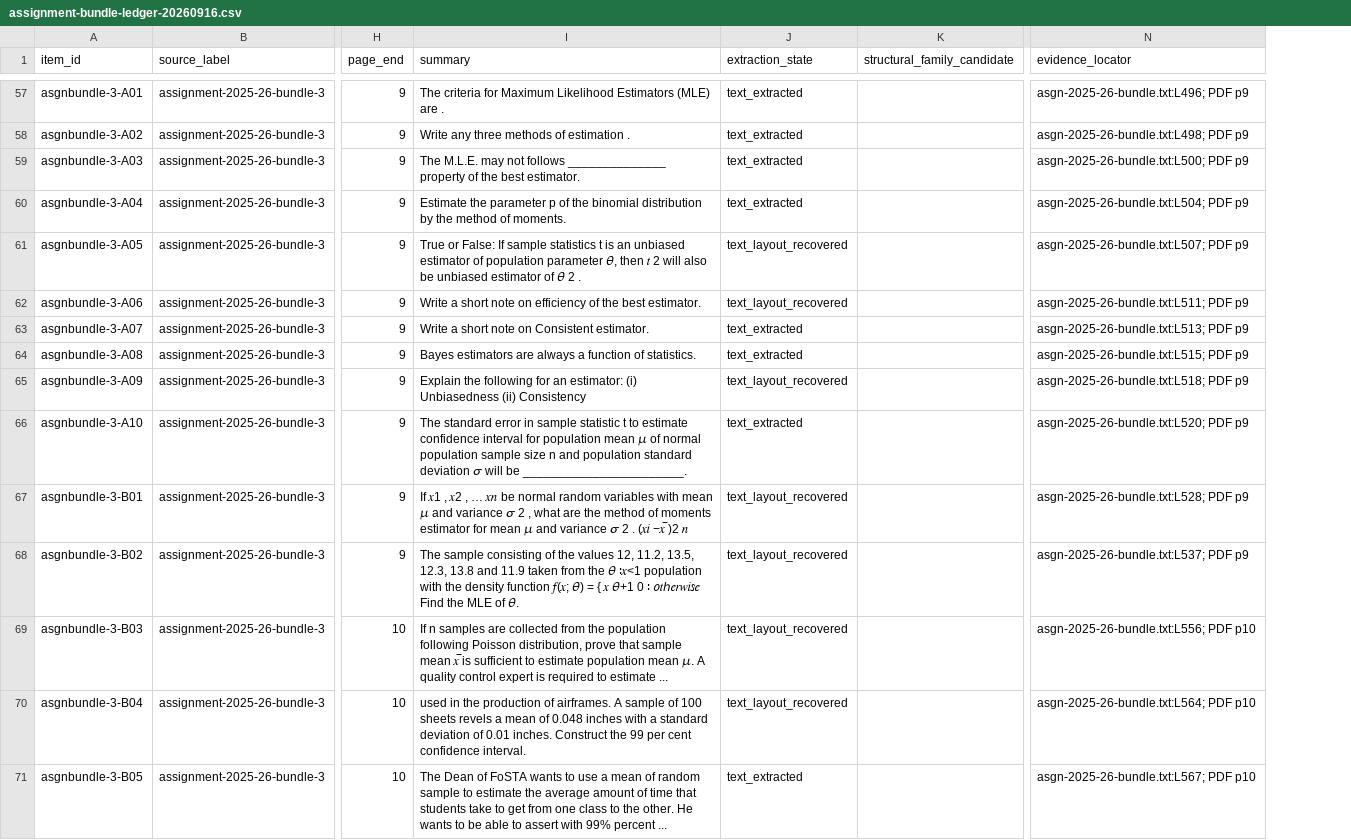
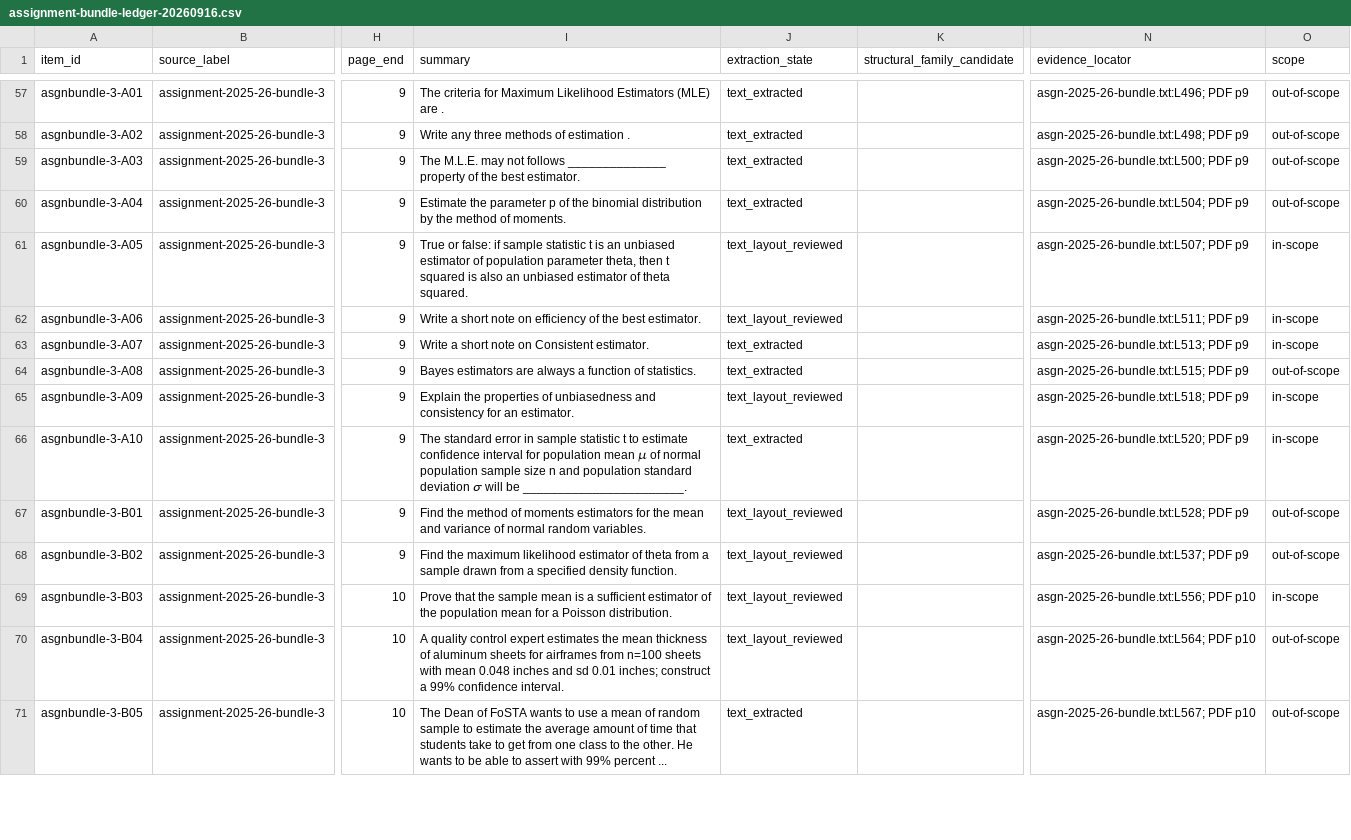
Before and after one commit to harshgounder/mas2001-mte, a CSV file: reports/evidence/assignment-bundle-ledger-20260916.csv, drawn as a sheet; only a part is shown, gaps mark what is left out; the diff covers the shown part only; the diff names each change by its address in the sheet, - before the commit and + after, or states it on an @@ line.

```diff
--- a/reports/evidence/assignment-bundle-ledger-20260916.csv
+++ b/reports/evidence/assignment-bundle-ledger-20260916.csv
+column O (scope), rows 57-71: out-of-scope | out-of-scope | out-of-scope | out-of-scope | in-scope | in-scope | in-scope | out-of-scope | in-scope | in-scope | out-of-scope | out-of-scope | in-scope | out-of-scope | out-of-scope
-I61 (summary): True or False: If sample statistics t is an unbiased estimator of population parameter 𝜃, then 𝑡 2 will also be unbiased estimator of 𝜃 2 .
+I61 (summary): True or false: if sample statistic t is an unbiased estimator of population parameter theta, then t squared is also an unbiased estimator of theta squared.
-J61:J62 (extraction_state): text_layout_recovered
+J61:J62 (extraction_state): text_layout_reviewed
-I65 (summary): Explain the following for an estimator: (i) Unbiasedness (ii) Consistency
+I65 (summary): Explain the properties of unbiasedness and consistency for an estimator.
-J65 (extraction_state): text_layout_recovered
+J65 (extraction_state): text_layout_reviewed
-I67 (summary): If 𝑥1 , 𝑥2 , … 𝑥𝑛 be normal random variables with mean 𝜇 and variance 𝜎 2 , what are the method of moments estimator for mean 𝜇 and variance 𝜎 2 . (𝑥𝑖 −𝑥̅ )2 𝑛
+I67 (summary): Find the method of moments estimators for the mean and variance of normal random variables.
-J67:J70 (extraction_state): text_layout_recovered
+J67:J70 (extraction_state): text_layout_reviewed
-I68 (summary): The sample consisting of the values 12, 11.2, 13.5, 12.3, 13.8 and 11.9 taken from the 𝜃 ∶𝑥<1 population with the density function 𝑓(𝑥; 𝜃) = { 𝑥 𝜃+1 0 ∶ 𝑜𝑡ℎ𝑒𝑟𝑤𝑖𝑠𝑒 Find the MLE of 𝜃.
+I68 (summary): Find the maximum likelihood estimator of theta from a sample drawn from a specified density function.
-I69 (summary): If n samples are collected from the population following Poisson distribution, prove that sample mean 𝑥̅ is sufficient to estimate population mean 𝜇. A quality control expert is required to estimate ...
+I69 (summary): Prove that the sample mean is a sufficient estimator of the population mean for a Poisson distribution.
-I70 (summary): used in the production of airframes. A sample of 100 sheets revels a mean of 0.048 inches with a standard deviation of 0.01 inches. Construct the 99 per cent confidence interval.
+I70 (summary): A quality control expert estimates the mean thickness of aluminum sheets for airframes from n=100 sheets with mean 0.048 inches and sd 0.01 inches; construct a 99% confidence interval.
```
Also changed, not shown: 20 edited cells elsewhere in this file, reports/evidence/question-instance-ledger.csv, 6 other files.
